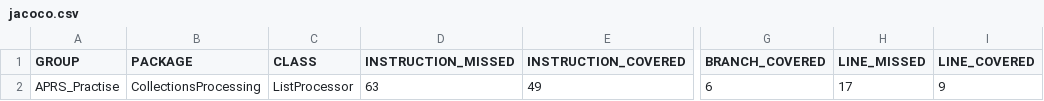
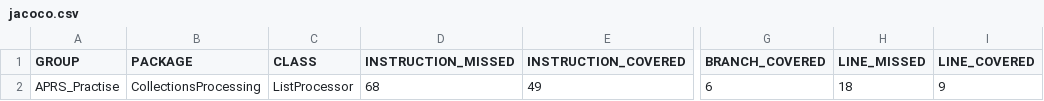
Before and after one commit to LoikaAR/APR_Patch_Report, a CSV file: APRS_Practise/target/site/jacoco/jacoco.csv, drawn as a sheet; only a part is shown, gaps mark what is left out; the diff names each change by its address in the sheet, - before the commit and + after, or states it on an @@ line.

```diff
--- a/APRS_Practise/target/site/jacoco/jacoco.csv
+++ b/APRS_Practise/target/site/jacoco/jacoco.csv
-D2 (INSTRUCTION_MISSED): 63
+D2 (INSTRUCTION_MISSED): 68
-H2 (LINE_MISSED): 17
+H2 (LINE_MISSED): 18
```
Also changed, not shown: 18 other files.
